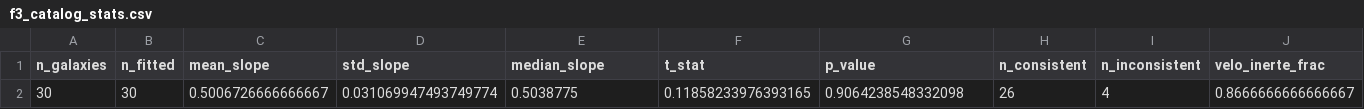
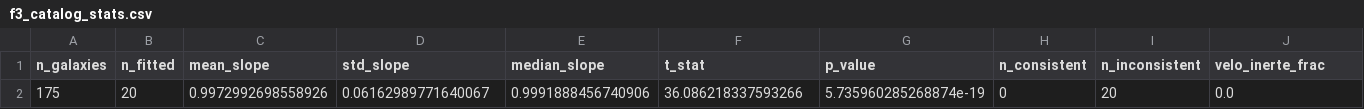
Before and after one commit to sergiocamaramadrid-cyber/Motor-de-Velos-SCM, a CSV file: results/f3_catalog_stats.csv, drawn as a sheet; only a part is shown; removed rows and columns are numbered as before the commit, all else as after; rows hold the shown columns only; the diff names each change by its address in the sheet, - before the commit and + after, or states it on an @@ line.

```diff
--- a/results/f3_catalog_stats.csv
+++ b/results/f3_catalog_stats.csv
-row 2: 30 | 30 | 0.5006726666666667 | 0.031069947493749774 | 0.5038775 | 0.11858233976393165 | 0.9064238548332098 | 26 | 4 | 0.8666666666666667
+row 2: 175 | 20 | 0.9972992698558926 | 0.06162989771640067 | 0.9991888456740906 | 36.086218337593266 | 5.735960285268874e-19 | 0 | 20 | 0.0
```
Also changed, not shown: 1 other file.
